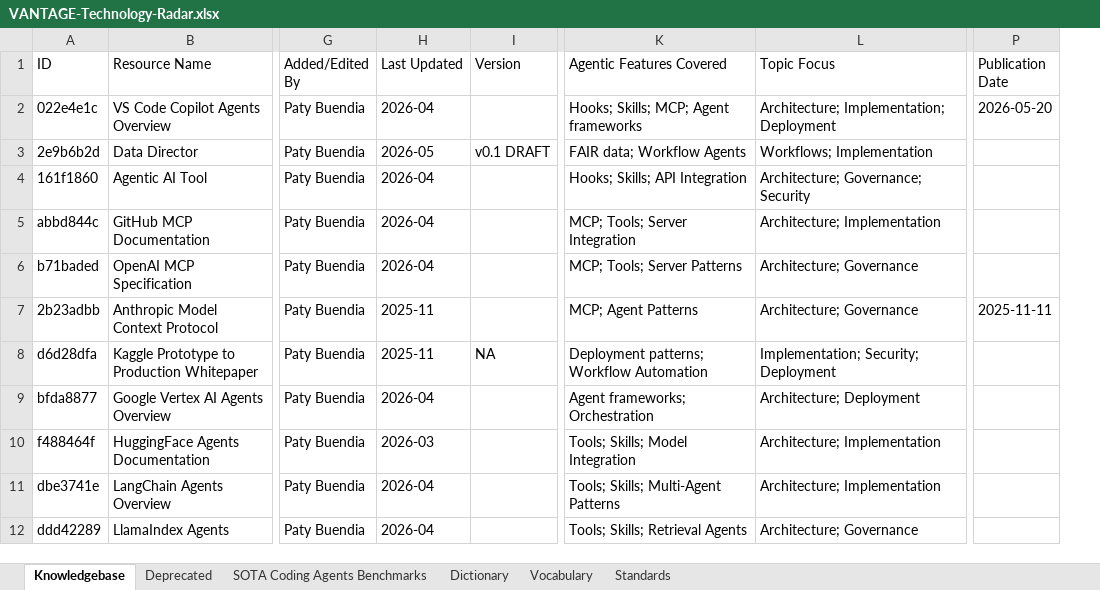
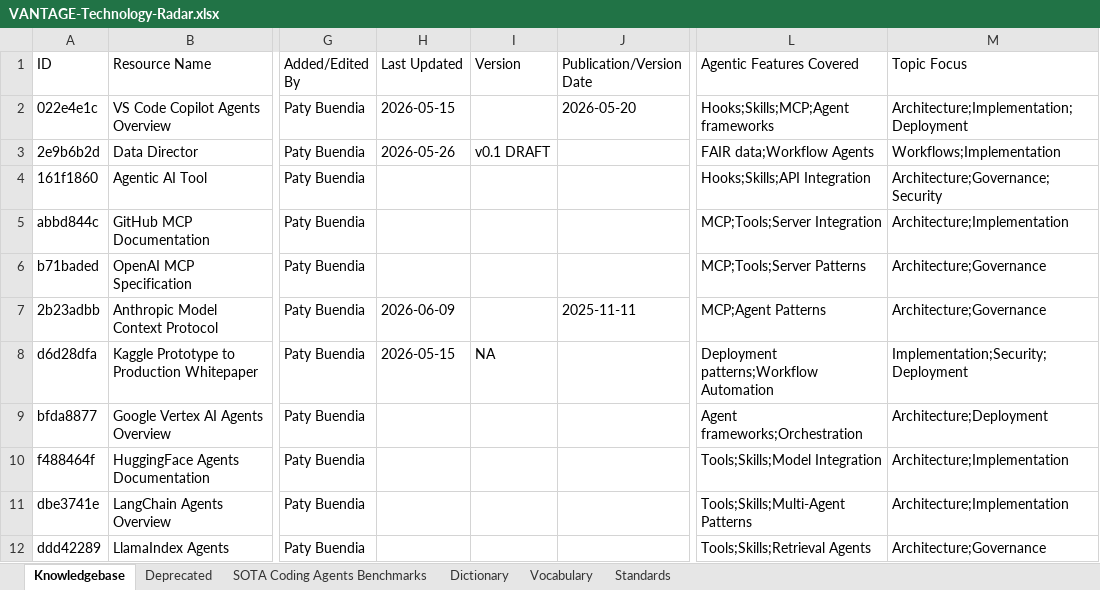
Before and after one commit to MEDGALIA/rda-alaf, an Excel workbook: data/VANTAGE-Technology-Radar.xlsx, sheet Knowledgebase, drawn as a sheet; only a part is shown, gaps mark what is left out; values as stored, in another font and other column widths than the file's, no cell formats; conditional formats not drawn; removed rows and columns are numbered as before the commit, all else as after; the diff covers the shown part only; the diff names each change by its address in the sheet, - before the commit and + after, or states it on an @@ line.

Commit message:
Reorgnize columns in VANTAGE-Technology-Radar.xlsx

```diff
--- a/data/VANTAGE-Technology-Radar.xlsx (sheet Knowledgebase)
+++ b/data/VANTAGE-Technology-Radar.xlsx (sheet Knowledgebase)
+column J (Publication/Version Date), rows 2-7: 2026-05-20 |  |  |  |  | 2025-11-11
-column P (Publication Date), rows 2-7: 2026-05-20 |  |  |  |  | 2025-11-11
-H2 (Last Updated): 2026-04
+H2 (Last Updated): 2026-05-15
-L2 (Agentic Features Covered): Hooks; Skills; MCP; Agent frameworks
+L2 (Agentic Features Covered): Hooks;Skills;MCP;Agent frameworks
-M2 (Topic Focus): Architecture; Implementation; Deployment
+M2 (Topic Focus): Architecture;Implementation;Deployment
-H3 (Last Updated): 2026-05
+H3 (Last Updated): 2026-05-26
-L3 (Agentic Features Covered): FAIR data; Workflow Agents
+L3 (Agentic Features Covered): FAIR data;Workflow Agents
-M3 (Topic Focus): Workflows; Implementation
+M3 (Topic Focus): Workflows;Implementation
-H4:H6 (Last Updated): 2026-04
+H4:H6 (Last Updated): (empty)
-L4 (Agentic Features Covered): Hooks; Skills; API Integration
+L4 (Agentic Features Covered): Hooks;Skills;API Integration
-M4 (Topic Focus): Architecture; Governance; Security
+M4 (Topic Focus): Architecture;Governance;Security
-L5 (Agentic Features Covered): MCP; Tools; Server Integration
+L5 (Agentic Features Covered): MCP;Tools;Server Integration
-M5 (Topic Focus): Architecture; Implementation
+M5 (Topic Focus): Architecture;Implementation
-L6 (Agentic Features Covered): MCP; Tools; Server Patterns
+L6 (Agentic Features Covered): MCP;Tools;Server Patterns
-M6:M7 (Topic Focus): Architecture; Governance
+M6:M7 (Topic Focus): Architecture;Governance
-H7 (Last Updated): 2025-11
+H7 (Last Updated): 2026-06-09
-L7 (Agentic Features Covered): MCP; Agent Patterns
+L7 (Agentic Features Covered): MCP;Agent Patterns
-H8 (Last Updated): 2025-11
+H8 (Last Updated): 2026-05-15
-L8 (Agentic Features Covered): Deployment patterns; Workflow Automation
+L8 (Agentic Features Covered): Deployment patterns;Workflow Automation
-M8 (Topic Focus): Implementation; Security; Deployment
+M8 (Topic Focus): Implementation;Security;Deployment
-H9 (Last Updated): 2026-04
+H9 (Last Updated): (empty)
-L9 (Agentic Features Covered): Agent frameworks; Orchestration
+L9 (Agentic Features Covered): Agent frameworks;Orchestration
-M9 (Topic Focus): Architecture; Deployment
+M9 (Topic Focus): Architecture;Deployment
-H10 (Last Updated): 2026-03
+H10 (Last Updated): (empty)
-L10 (Agentic Features Covered): Tools; Skills; Model Integration
+L10 (Agentic Features Covered): Tools;Skills;Model Integration
-M10:M11 (Topic Focus): Architecture; Implementation
+M10:M11 (Topic Focus): Architecture;Implementation
-H11:H12 (Last Updated): 2026-04
+H11:H12 (Last Updated): (empty)
-L11 (Agentic Features Covered): Tools; Skills; Multi-Agent Patterns
+L11 (Agentic Features Covered): Tools;Skills;Multi-Agent Patterns
-L12 (Agentic Features Covered): Tools; Skills; Retrieval Agents
+L12 (Agentic Features Covered): Tools;Skills;Retrieval Agents
-M12 (Topic Focus): Architecture; Governance
+M12 (Topic Focus): Architecture;Governance
```
Also changed, not shown: 70 edited cells elsewhere in this sheet, sheet Dictionary, sheet Deprecated, sheet SOTA Coding Agents Benchmarks, sheet Vocabulary, cell formats, 13 other files.
